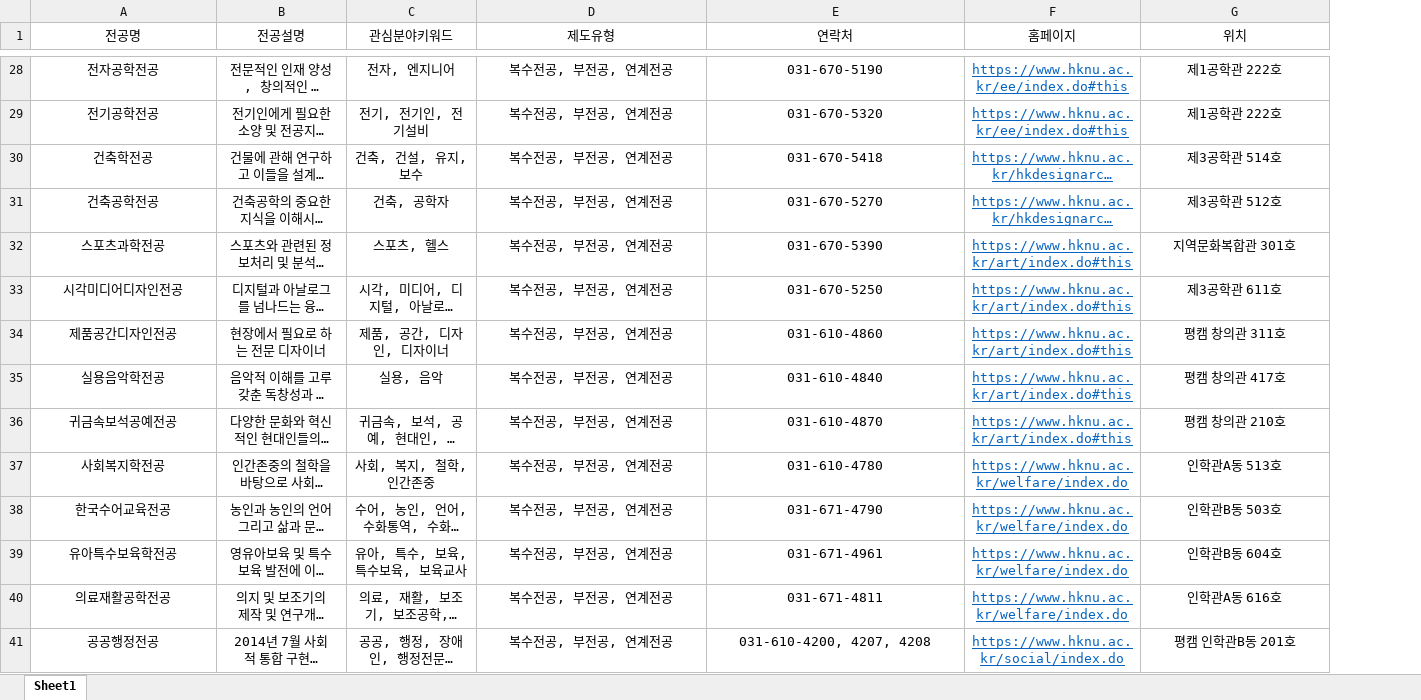
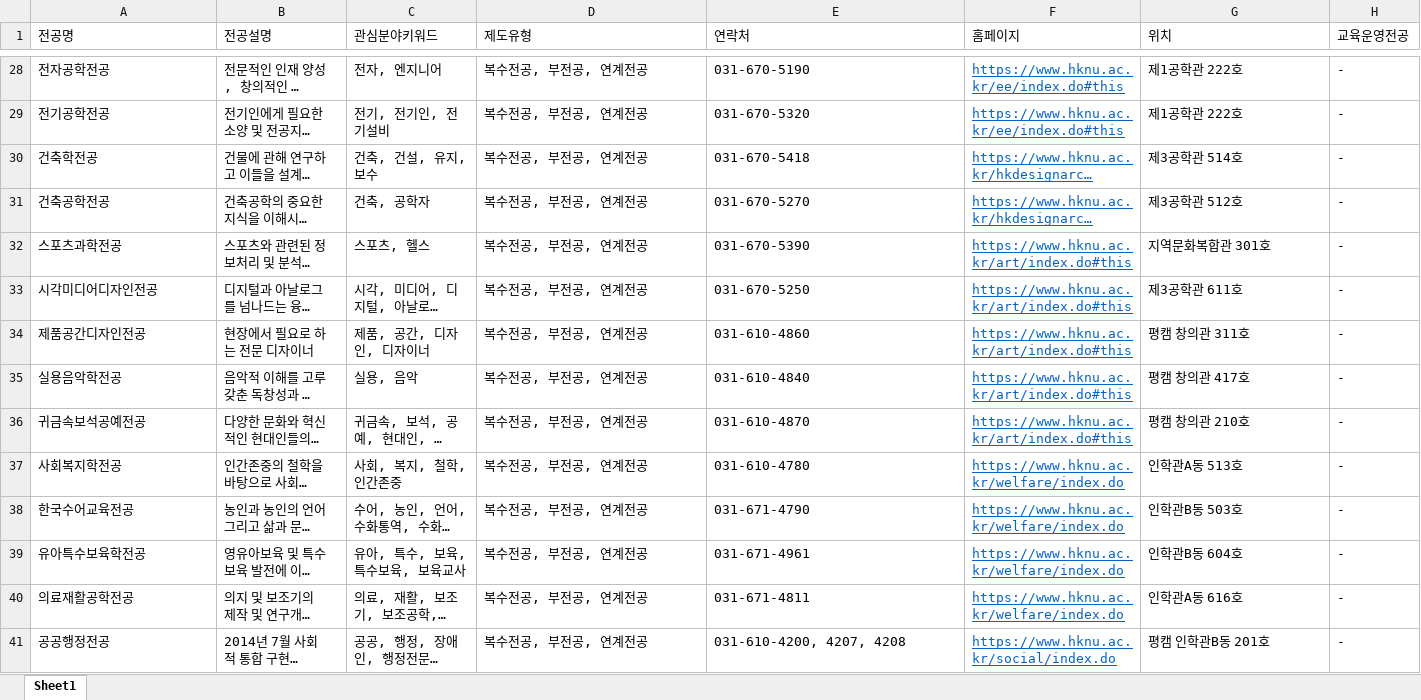
Before and after one commit to hknu-academic/gemini-chat-app, an Excel workbook: data/majors_info.xlsx, sheet Sheet1, drawn as a sheet; only a part is shown, gaps mark what is left out; long unchanged cells end in …; values as stored, in another font and other column widths than the file's, no borders; the diff covers the shown part only; the diff names each change by its address in the sheet, - before the commit and + after, or states it on an @@ line.

```diff
--- a/data/majors_info.xlsx (sheet Sheet1)
+++ b/data/majors_info.xlsx (sheet Sheet1)
+column H (교육운영전공), rows 28-41: all -
-A1:G1 alignment: center
+A1:G1 alignment: left
-A28:G41 alignment: center
+A28:G41 alignment: left
```
Also changed, not shown: 80 edited cells and cell formats elsewhere in this sheet, data/courses.xlsx, data/faq.xlsx.
